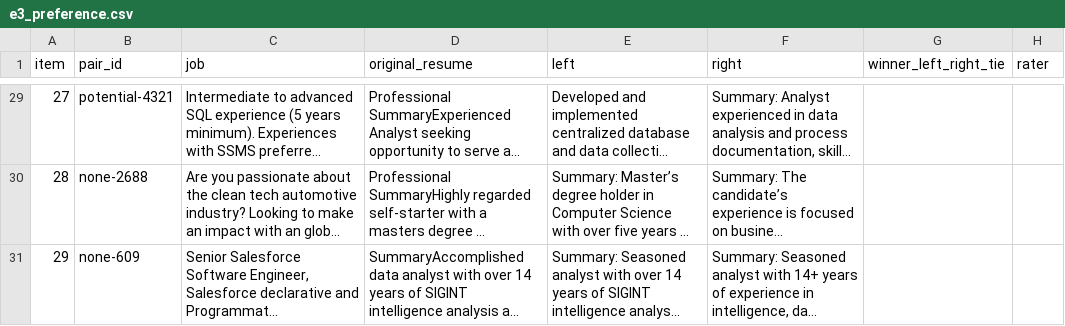
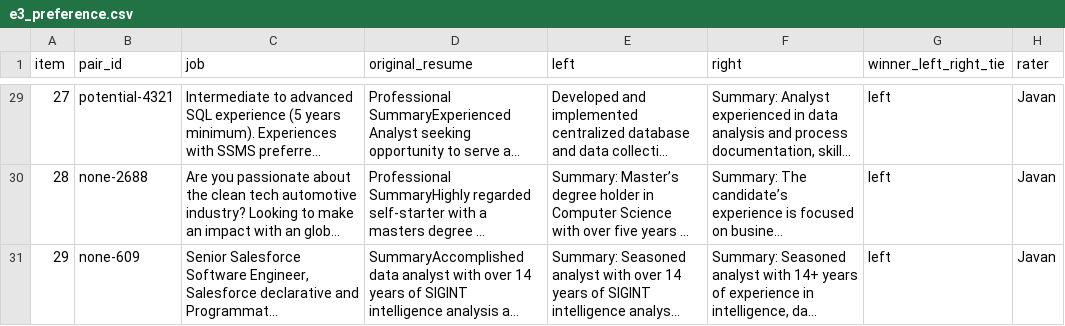
Before and after one commit to jcjc13/careercopilot, a CSV file: data/labels/e3_preference.csv, drawn as a sheet; only a part is shown, gaps mark what is left out; long unchanged cells end in …; the diff covers the shown part only; the diff names each change by its address in the sheet, - before the commit and + after, or states it on an @@ line.

```diff
--- a/data/labels/e3_preference.csv
+++ b/data/labels/e3_preference.csv
-G29:G31 (winner_left_right_tie): (empty)
+G29:G31 (winner_left_right_tie): left
-H29:H31 (rater): (empty)
+H29:H31 (rater): Javan
```
Also changed, not shown: 54 edited cells elsewhere in this file, 11 other files.
